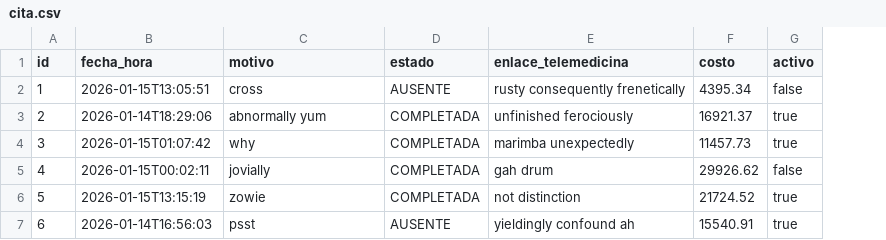
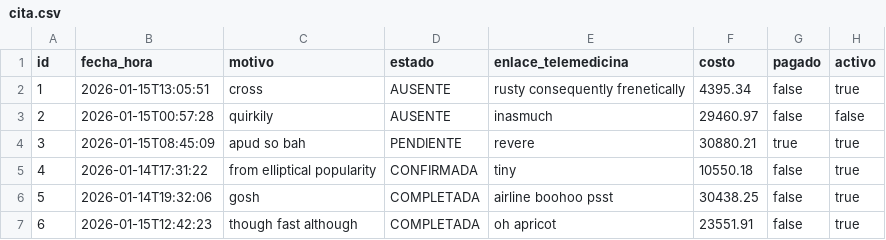
Before and after one commit to byron-sandoval/MediCita, a CSV file: src/main/resources/config/liquibase/fake-data/cita.csv, drawn as a sheet; only a part is shown; addresses are those after the commit; the diff covers the shown part only; the diff names each change by its address in the sheet, - before the commit and + after, or states it on an @@ line.

```diff
--- a/src/main/resources/config/liquibase/fake-data/cita.csv
+++ b/src/main/resources/config/liquibase/fake-data/cita.csv
+column G (pagado), rows 2-7: false | false | true | false | false | false
-H2 (activo): false
+H2 (activo): true
-B3 (fecha_hora): 2026-01-14T18:29:06
+B3 (fecha_hora): 2026-01-15T00:57:28
-C3 (motivo): abnormally yum
+C3 (motivo): quirkily
-D3 (estado): COMPLETADA
+D3 (estado): AUSENTE
-E3 (enlace_telemedicina): unfinished ferociously
+E3 (enlace_telemedicina): inasmuch
-F3 (costo): 16921.37
+F3 (costo): 29460.97
-H3 (activo): true
+H3 (activo): false
-B4 (fecha_hora): 2026-01-15T01:07:42
+B4 (fecha_hora): 2026-01-15T08:45:09
-C4 (motivo): why
+C4 (motivo): apud so bah
-D4 (estado): COMPLETADA
+D4 (estado): PENDIENTE
-E4 (enlace_telemedicina): marimba unexpectedly
+E4 (enlace_telemedicina): revere
-F4 (costo): 11457.73
+F4 (costo): 30880.21
-B5 (fecha_hora): 2026-01-15T00:02:11
+B5 (fecha_hora): 2026-01-14T17:31:22
-C5 (motivo): jovially
+C5 (motivo): from elliptical popularity
-D5 (estado): COMPLETADA
+D5 (estado): CONFIRMADA
-E5 (enlace_telemedicina): gah drum
+E5 (enlace_telemedicina): tiny
-F5 (costo): 29926.62
+F5 (costo): 10550.18
-H5 (activo): false
+H5 (activo): true
-B6 (fecha_hora): 2026-01-15T13:15:19
+B6 (fecha_hora): 2026-01-14T19:32:06
-C6 (motivo): zowie
+C6 (motivo): gosh
-E6 (enlace_telemedicina): not distinction
+E6 (enlace_telemedicina): airline boohoo psst
-F6 (costo): 21724.52
+F6 (costo): 30438.25
-B7 (fecha_hora): 2026-01-14T16:56:03
+B7 (fecha_hora): 2026-01-15T12:42:23
-C7 (motivo): psst
+C7 (motivo): though fast although
-D7 (estado): AUSENTE
+D7 (estado): COMPLETADA
-E7 (enlace_telemedicina): yieldingly confound ah
+E7 (enlace_telemedicina): oh apricot
-F7 (costo): 15540.91
+F7 (costo): 23551.91
```
Also changed, not shown: 24 edited cells elsewhere in this file, src/main/resources/config/liquibase/fake-data/medico.csv, src/main/resources/config/liquibase/fake-data/paciente.csv, 12 other files.
